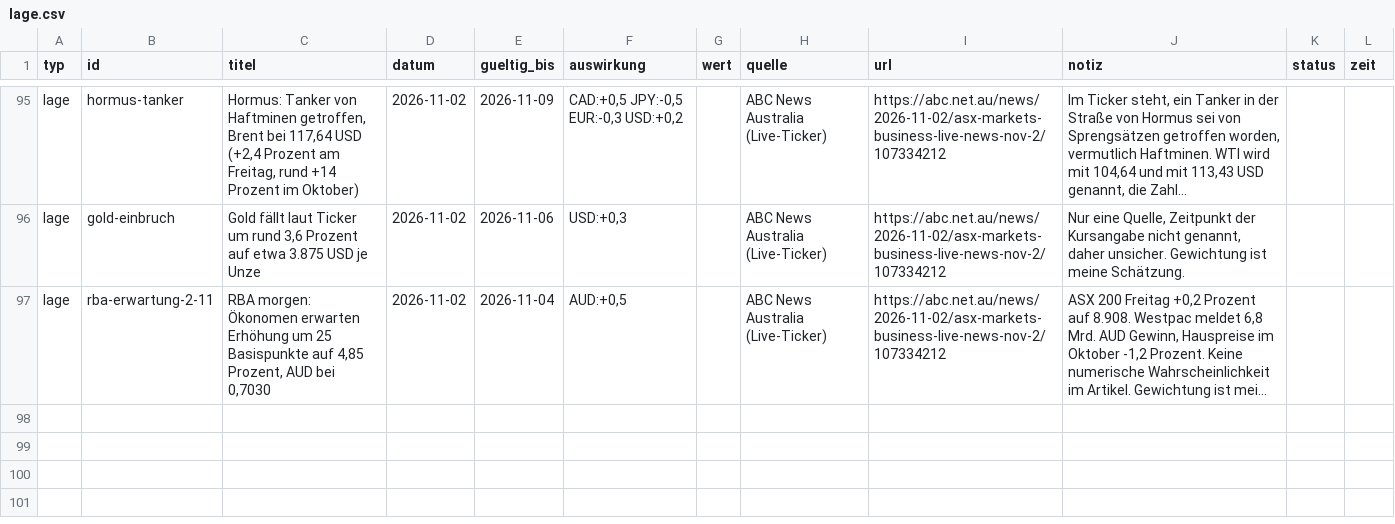
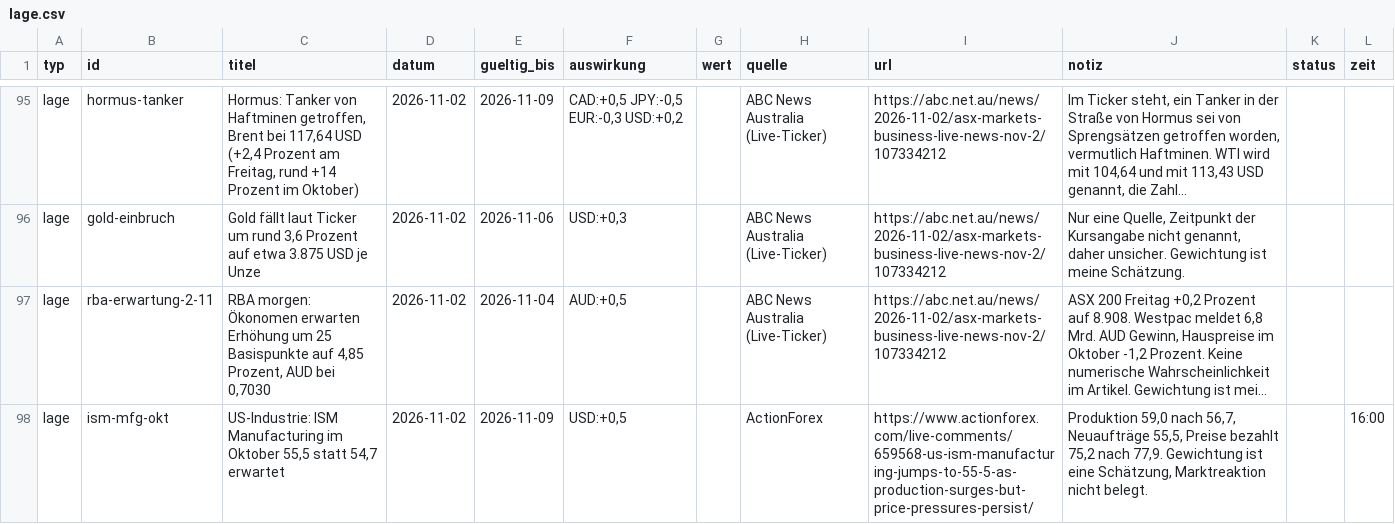
Before and after one commit to michelbrueck25-eng/journal-daten, a CSV file: lage.csv, drawn as a sheet; only a part is shown, gaps mark what is left out; long unchanged cells end in …; the diff names each change by its address in the sheet, - before the commit and + after, or states it on an @@ line.

```diff
--- a/lage.csv
+++ b/lage.csv
+row 98: lage | ism-mfg-okt | US-Industrie: ISM Manufacturing im Oktober 55,5 statt 54,7 erwartet | 2026-11-02 | 2026-11-09 | USD:+0,5 |  | ActionForex | https://www.actionforex.com/live-comments/659568-us-ism-manufacturing-jumps-to-55-5-as-production-surges-but-price-pressures-persist/ | Produktion 59,0 nach 56,7, Neuaufträge 55,5, Preise bezahlt 75,2 nach 77,9. Gewichtung ist eine Schätzung, Marktreaktion nicht belegt. |  | 16:00
```
Also changed, not shown: wirtschaft.csv, 1 other file.
